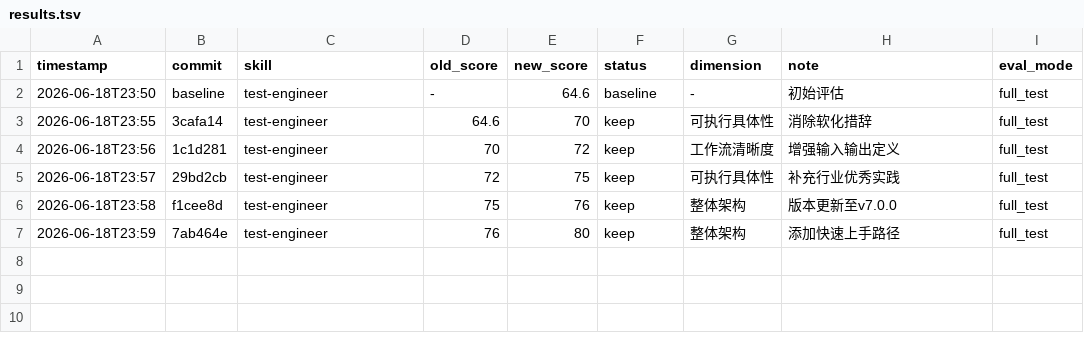
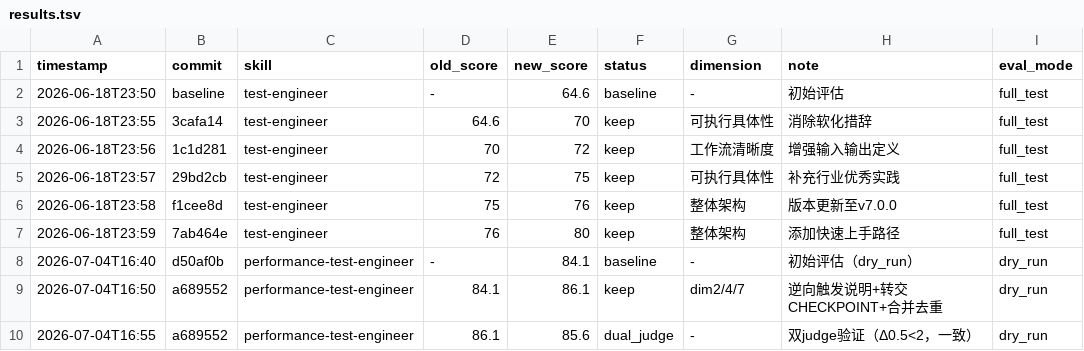
Before and after one commit to liu-YLY/my-skills, a TSV file: .claude/skills/darwin-skill/results.tsv, drawn as a sheet.

Commit message:
optimize(performance-test-engineer): darwin-skill 优化完成 v1.0.0
darwin-skill 评估结果：
- 基线：84.1 / 100（dry_run）
- Round 1 优化：86.1 / 100（dim2/4/7 相关簇优化）
- 双 judge 验证：85.6 / 100（Δ=0.5 < 2，一致）
- 达到 85+ 目标，project_memory 双 judge 要求满足

优化内容：
- dim2: 显式说明逆向触发跳过阶段 1-2（分支入口清晰化）
- dim4: 阶段 4 转交判断前新增 🔴 CHECKPOINT 转交确认
- dim7: 合并层边界表与转交判断表，删除重复章节

results.tsv 已记录 baseline + keep + dual_judge 三行

```diff
--- a/.claude/skills/darwin-skill/results.tsv
+++ b/.claude/skills/darwin-skill/results.tsv
@@ -7 +7,4 @@ timestamp	commit	skill	old_score	new_score	status	dimension	note	eval_mode
 2026-06-18T23:59	7ab464e	test-engineer	76	80	keep	整体架构	添加快速上手路径	full_test
+2026-07-04T16:40	d50af0b	performance-test-engineer	-	84.1	baseline	-	初始评估（dry_run）	dry_run
+2026-07-04T16:50	a689552	performance-test-engineer	84.1	86.1	keep	dim2/4/7	逆向触发说明+转交CHECKPOINT+合并去重	dry_run
+2026-07-04T16:55	a689552	performance-test-engineer	86.1	85.6	dual_judge	-	双judge验证（Δ0.5<2，一致）	dry_run
```
